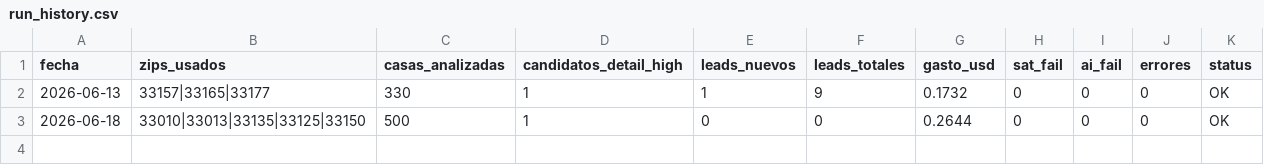
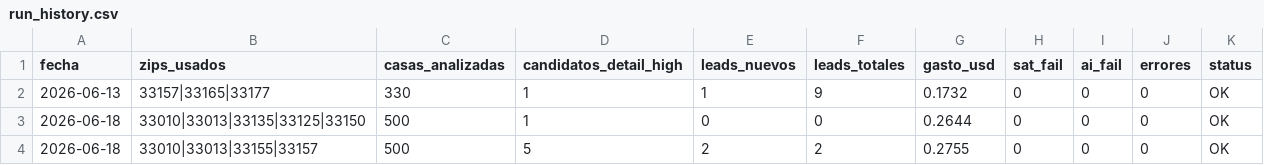
Before and after one commit to Infohpg/ia-search-leads, a CSV file: data/run_history.csv, drawn as a sheet; the diff names each change by its address in the sheet, - before the commit and + after, or states it on an @@ line.

Commit message:
auto: run history 2026-06-18 (OK)

```diff
--- a/data/run_history.csv
+++ b/data/run_history.csv
+row 4: 2026-06-18 | 33010|33013|33155|33157 | 500 | 5 | 2 | 2 | 0.2755 | 0 | 0 | 0 | OK
```
